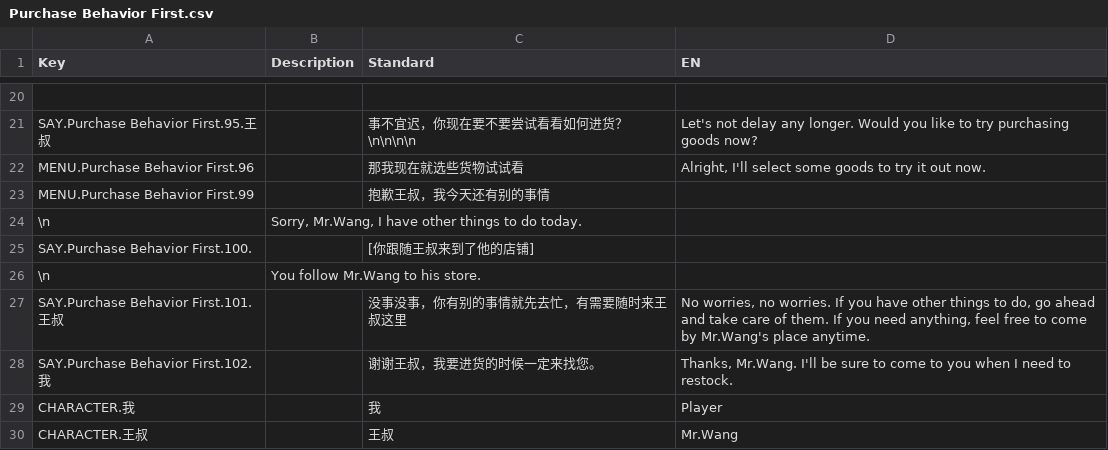
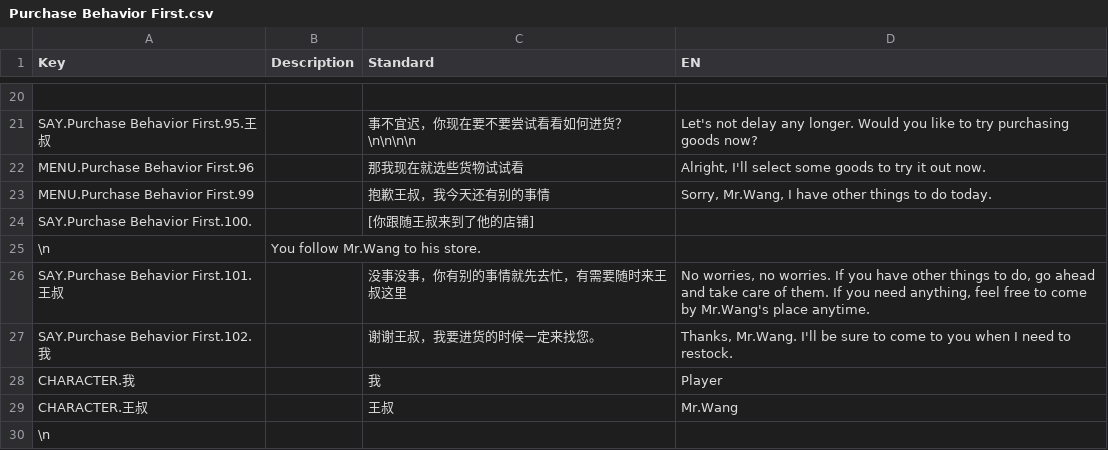
Before and after one commit to KaneOvO/CMPM171-Group-Project, a CSV file: Assets/Dialogue/Purchase Behavior First.csv, drawn as a sheet; only a part is shown, gaps mark what is left out; the shorter side is filled out with more unchanged rows.

```diff
--- a/Assets/Dialogue/Purchase Behavior First.csv
+++ b/Assets/Dialogue/Purchase Behavior First.csv
@@ -22,4 +22,3 @@ SAY.Purchase Behavior First.95.王叔,,事不宜迟，你现在要不要尝试
 MENU.Purchase Behavior First.96,,那我现在就选些货物试试看,"Alright, I'll select some goods to try it out now."
-MENU.Purchase Behavior First.99,,抱歉王叔，我今天还有别的事情
-\n,"Sorry, Mr.Wang, I have other things to do today."
+MENU.Purchase Behavior First.99,,抱歉王叔，我今天还有别的事情,"Sorry, Mr.Wang, I have other things to do today."
 SAY.Purchase Behavior First.100.,,[你跟随王叔来到了他的店铺]
```
Also changed, not shown: 5 other files.
